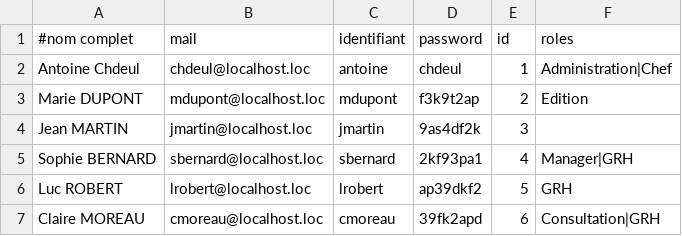
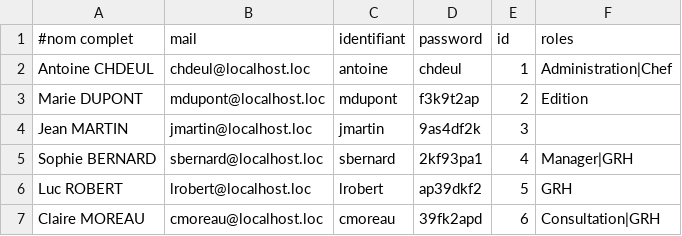
Before and after one commit to chdeul/oidc_rbac_ldap_provider, a CSV file: data/users.csv, drawn as a sheet; only a part is shown.

Commit message:
vue edition of table, restInput test

```diff
--- a/data/users.csv
+++ b/data/users.csv
@@ -1,3 +1,3 @@
 #nom complet,mail,identifiant,password,id,roles
-Antoine Chdeul,chdeul@localhost.loc,antoine,chdeul,1,Administration|Chef
+Antoine CHDEUL,chdeul@localhost.loc,antoine,chdeul,1,Administration|Chef
 Marie DUPONT,mdupont@localhost.loc,mdupont,f3k9t2ap,2,Edition
```
Also changed, not shown: 27 other files.
